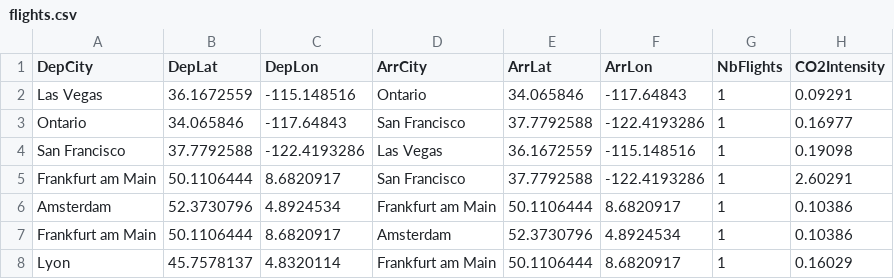
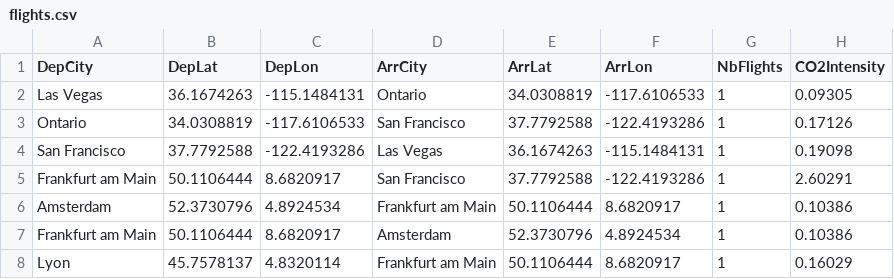
Before and after one commit to armandyam/armandyam.github.io, a CSV file: assets/data/flights.csv, drawn as a sheet; only a part is shown.

Commit message:
Updating flight co2 data
Files added:
/Users/thelonecabbages/Documents/_mra/personal_projects/personal_website/armandyam.github.io/_posts/2024-11-07-flights.html
/Users/thelonecabbages/Documents/_mra/personal_projects/personal_website/armandyam.github.io/assets/data/diet_data.json
/Users/thelonecabbages/Documents/_mra/personal_projects/personal_website/armandyam.github.io/assets/data/flights.csv
/Users/thelonecabbages/Documents/_mra/personal_projects/personal_website/armandyam.github.io/assets/data/transport_distances.csv

```diff
--- a/assets/data/flights.csv
+++ b/assets/data/flights.csv
@@ -1,5 +1,5 @@
 DepCity,DepLat,DepLon,ArrCity,ArrLat,ArrLon,NbFlights,CO2Intensity
-Las Vegas,36.1672559,-115.148516,Ontario,34.065846,-117.64843,1,0.09291
-Ontario,34.065846,-117.64843,San Francisco,37.7792588,-122.4193286,1,0.16977
-San Francisco,37.7792588,-122.4193286,Las Vegas,36.1672559,-115.148516,1,0.19098
+Las Vegas,36.1674263,-115.1484131,Ontario,34.0308819,-117.6106533,1,0.09305
+Ontario,34.0308819,-117.6106533,San Francisco,37.7792588,-122.4193286,1,0.17126
+San Francisco,37.7792588,-122.4193286,Las Vegas,36.1674263,-115.1484131,1,0.19098
 Frankfurt am Main,50.1106444,8.6820917,San Francisco,37.7792588,-122.4193286,1,2.60291
```
Also changed, not shown: assets/data/transport_distances.csv, 1 other file.
